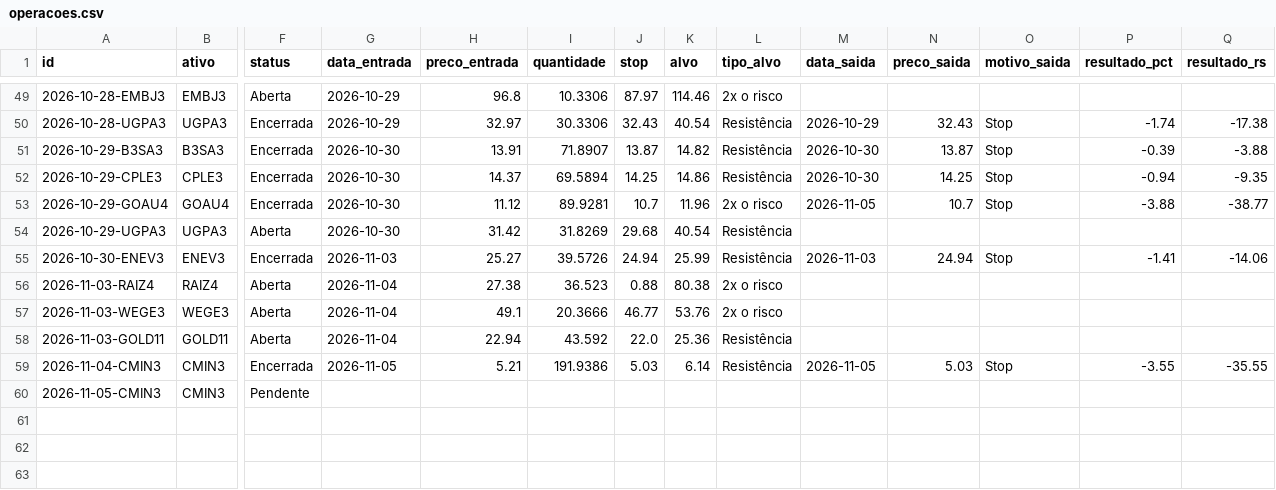
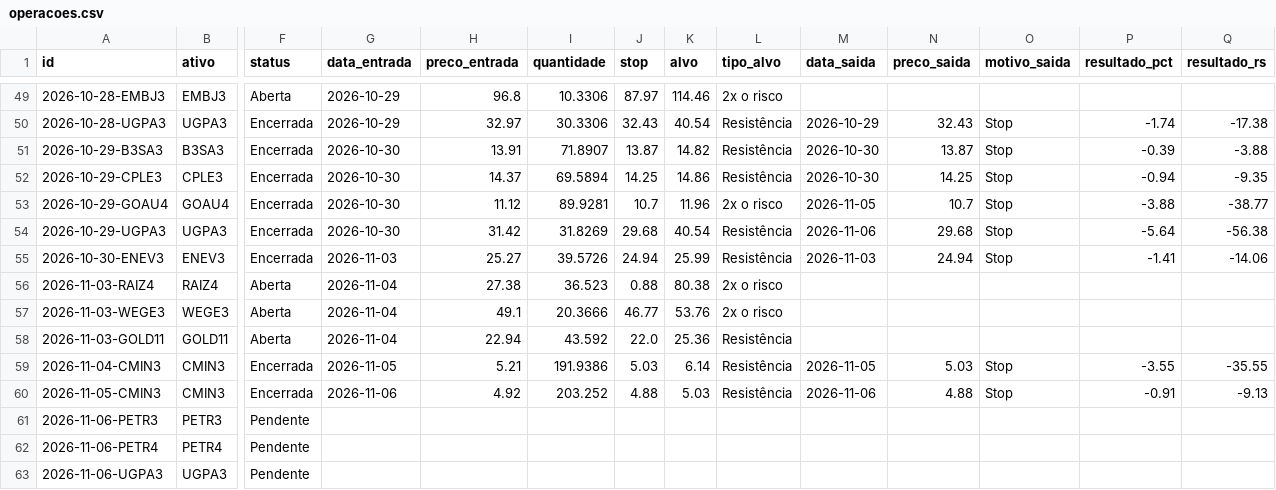
Before and after one commit to giordanybs/Painel-b3, a CSV file: carteira/operacoes.csv, drawn as a sheet; only a part is shown, gaps mark what is left out; rows hold the shown columns only; the diff names each change by its address in the sheet, - before the commit and + after, or states it on an @@ line.

```diff
--- a/carteira/operacoes.csv
+++ b/carteira/operacoes.csv
-F54 (status): Aberta
+F54 (status): Encerrada
-M54 (data_saida): (empty)
+M54 (data_saida): 2026-11-06
-N54 (preco_saida): (empty)
+N54 (preco_saida): 29.68
-O54 (motivo_saida): (empty)
+O54 (motivo_saida): Stop
-P54 (resultado_pct): (empty)
+P54 (resultado_pct): -5.64
-Q54 (resultado_rs): (empty)
+Q54 (resultado_rs): -56.38
-F60 (status): Pendente
+F60 (status): Encerrada
-G60 (data_entrada): (empty)
+G60 (data_entrada): 2026-11-06
-H60 (preco_entrada): (empty)
+H60 (preco_entrada): 4.92
-I60 (quantidade): (empty)
+I60 (quantidade): 203.252
-J60 (stop): (empty)
+J60 (stop): 4.88
-K60 (alvo): (empty)
+K60 (alvo): 5.03
-L60 (tipo_alvo): (empty)
+L60 (tipo_alvo): Resistência
-M60 (data_saida): (empty)
+M60 (data_saida): 2026-11-06
-N60 (preco_saida): (empty)
+N60 (preco_saida): 4.88
-O60 (motivo_saida): (empty)
+O60 (motivo_saida): Stop
-P60 (resultado_pct): (empty)
+P60 (resultado_pct): -0.91
-Q60 (resultado_rs): (empty)
+Q60 (resultado_rs): -9.13
+row 61: 2026-11-06-PETR3 | PETR3 | Pendente
+row 62: 2026-11-06-PETR4 | PETR4 | Pendente
+row 63: 2026-11-06-UGPA3 | UGPA3 | Pendente
```
Also changed, not shown: carteira/v2/operacoes.csv, 3 other files.
